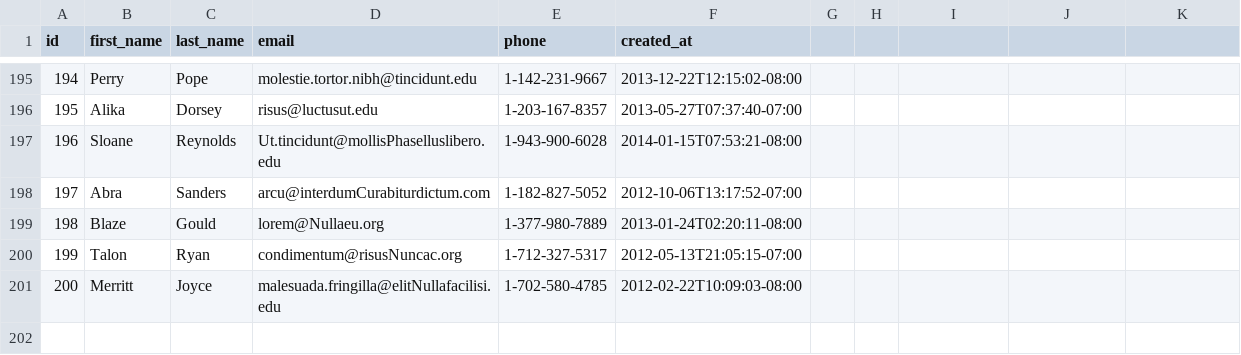
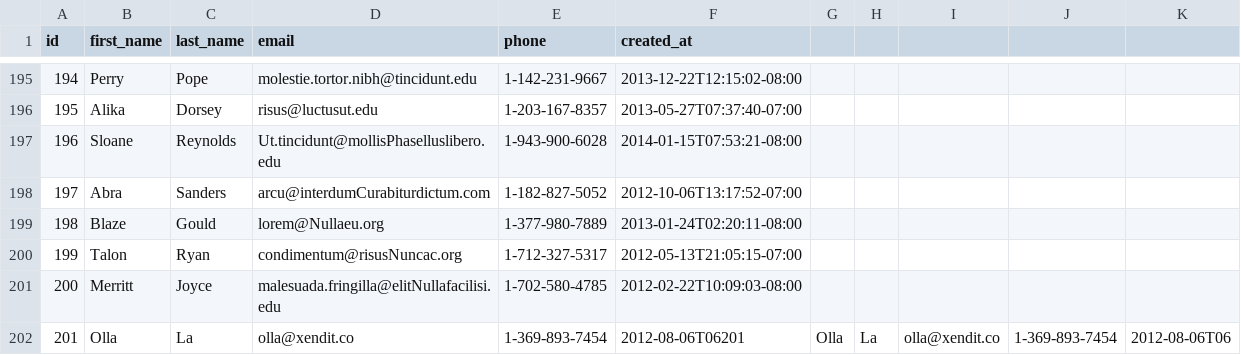
Before and after one commit to super-fox-2018/parsing-data-1, a CSV file: people.csv, drawn as a sheet; only a part is shown, gaps mark what is left out; the diff names each change by its address in the sheet, - before the commit and + after, or states it on an @@ line.

Commit message:
anchor parsing data 1

```diff
--- a/people.csv
+++ b/people.csv
+row 202: 201 | Olla | La | olla@xendit.co | 1-369-893-7454 | 2012-08-06T06201 | Olla | La | olla@xendit.co | 1-369-893-7454 | 2012-08-06T06
```
Also changed, not shown: 4 other files.
